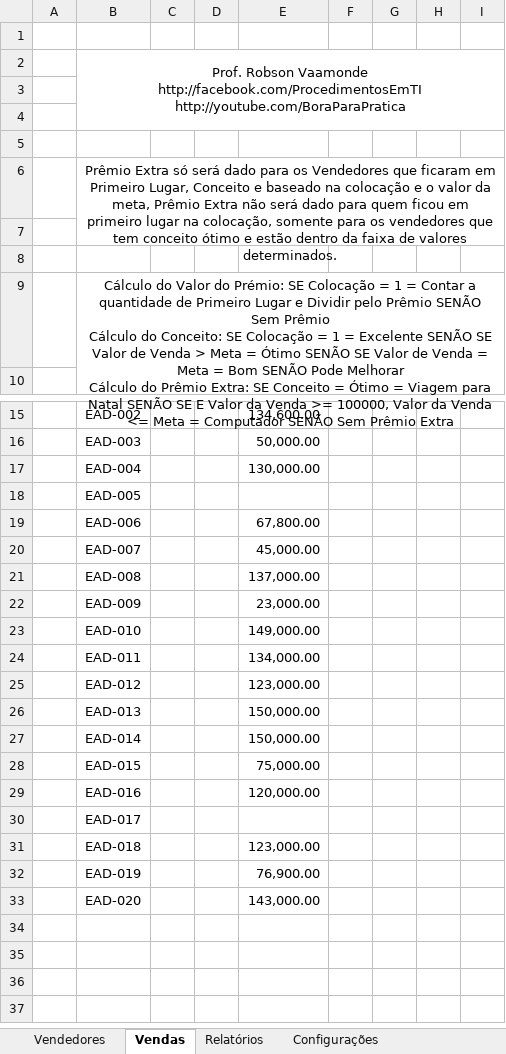
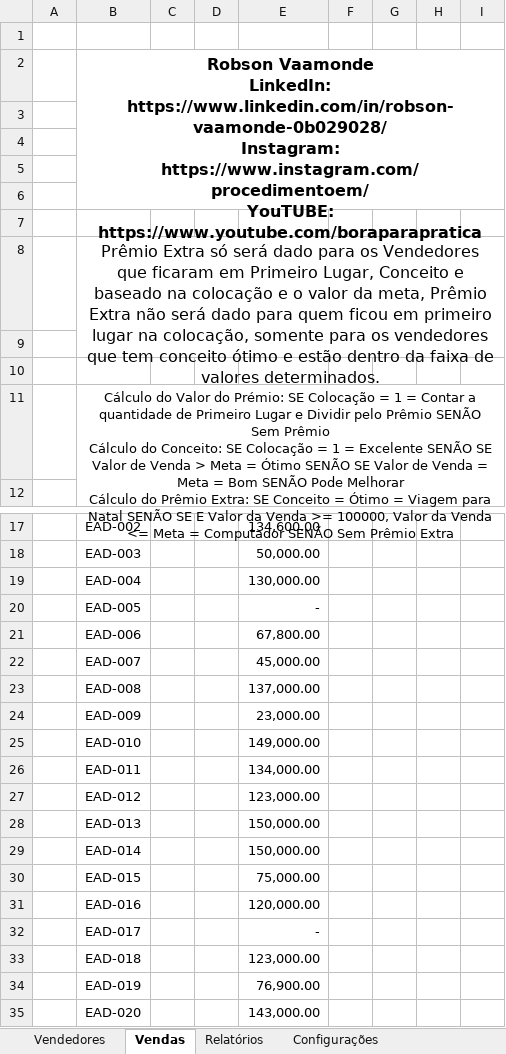
Before and after one commit to vaamonde/msexcel, an Excel workbook: 02-Avancado1-Funcoes/09-PlanilhasExtras/Aula-37-ExcelAvancado1-LojaOnLine.xlsx, sheet Vendas, drawn as a sheet; only a part is shown, gaps mark what is left out; values as stored, in another font and other column widths than the file's, no borders; charts and pictures not drawn; addresses are those after the commit; ↵ is a line break in a cell; the diff names each change by its address in the sheet, - before the commit and + after, or states it on an @@ line.

```diff
--- a/02-Avancado1-Funcoes/09-PlanilhasExtras/Aula-37-ExcelAvancado1-LojaOnLine.xlsx (sheet Vendas)
+++ b/02-Avancado1-Funcoes/09-PlanilhasExtras/Aula-37-ExcelAvancado1-LojaOnLine.xlsx (sheet Vendas)
-B2: Prof. Robson Vaamonde ↵ http://facebook.com/ProcedimentosEmTI ↵ http://youtube.com/BoraParaPratica
+B2: Robson Vaamonde ↵ LinkedIn: https://www.linkedin.com/in/robson-vaamonde-0b029028/ ↵ Instagram: https://www.instagram.com/procedimentoem/ ↵ YouTUBE: https://www.youtube.com/boraparapratica
@@ B2 text size: larger, bold: off → on @@
+row 3: (empty)
+row 4: (empty)
@@ B8 text size: larger @@
-E20: (empty)
+E20: -
-E32: (empty)
+E32: -
```
Also changed, not shown: sheet Vendedores, sheet Relatórios, sheet Configurações, charts or pictures, 02-Avancado1-Funcoes/09-PlanilhasExtras/Aula-36-ExcelAvancado1-Hostel.xlsx.
